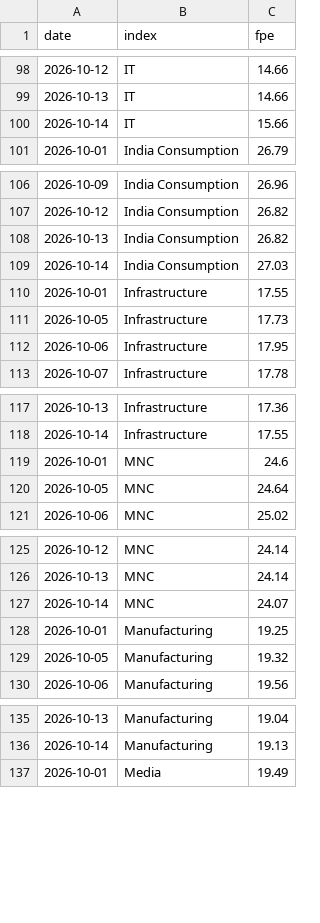
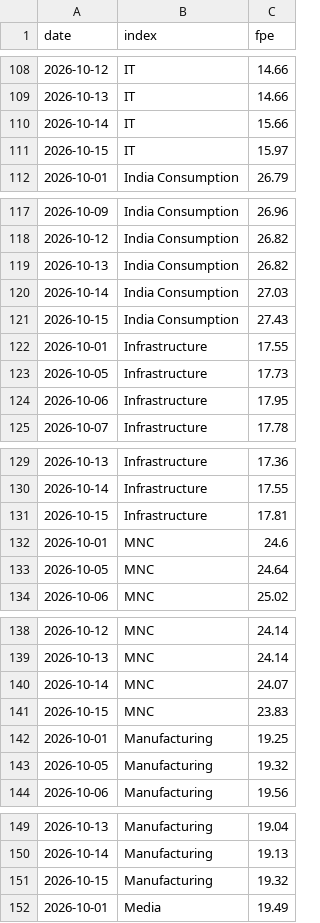
Before and after one commit to abhijitkikale/bharatpulse, a CSV file: data/fwd_pe.csv, drawn as a sheet; only a part is shown, gaps mark what is left out; the diff covers the shown part only.

```diff
--- a/data/fwd_pe.csv
+++ b/data/fwd_pe.csv
@@ -100,2 +110,3 @@ date,index,fpe
 2026-10-14,IT,15.66
+2026-10-15,IT,15.97
 2026-10-01,India Consumption,26.79
@@ -109,2 +120,3 @@ date,index,fpe
 2026-10-14,India Consumption,27.03
+2026-10-15,India Consumption,27.43
 2026-10-01,Infrastructure,17.55
@@ -118,2 +130,3 @@ date,index,fpe
 2026-10-14,Infrastructure,17.55
+2026-10-15,Infrastructure,17.81
 2026-10-01,MNC,24.6
@@ -127,2 +140,3 @@ date,index,fpe
 2026-10-14,MNC,24.07
+2026-10-15,MNC,23.83
 2026-10-01,Manufacturing,19.25
@@ -136,2 +150,3 @@ date,index,fpe
 2026-10-14,Manufacturing,19.13
+2026-10-15,Manufacturing,19.32
 2026-10-01,Media,19.49
```
Also changed, not shown: 26 added rows elsewhere in this file, data/fiidii.csv, data/move.csv.
